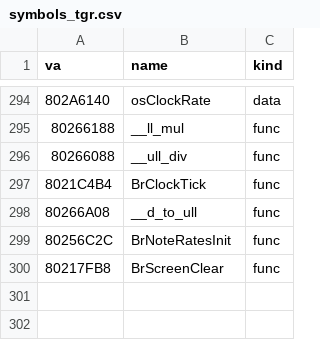
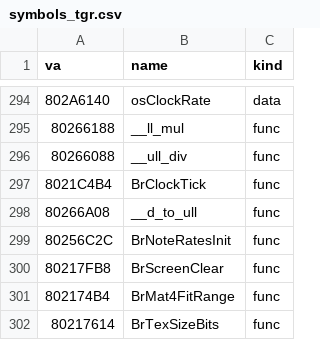
Before and after one commit to Link4Electronics/brally, a CSV file: n64/config/symbols_tgr.csv, drawn as a sheet; only a part is shown, gaps mark what is left out; the diff names each change by its address in the sheet, - before the commit and + after, or states it on an @@ line.

Commit message:
n64: drawing/texload.c -- BrMat4FitRange and BrTexSizeBits byte-exact (the scale reuses the max variable, min is zeroed first; the size is decremented in place, no named copy)

```diff
--- a/n64/config/symbols_tgr.csv
+++ b/n64/config/symbols_tgr.csv
+row 301: 802174B4 | BrMat4FitRange | func
+row 302: 80217614 | BrTexSizeBits | func
```
Also changed, not shown: 3 other files.
